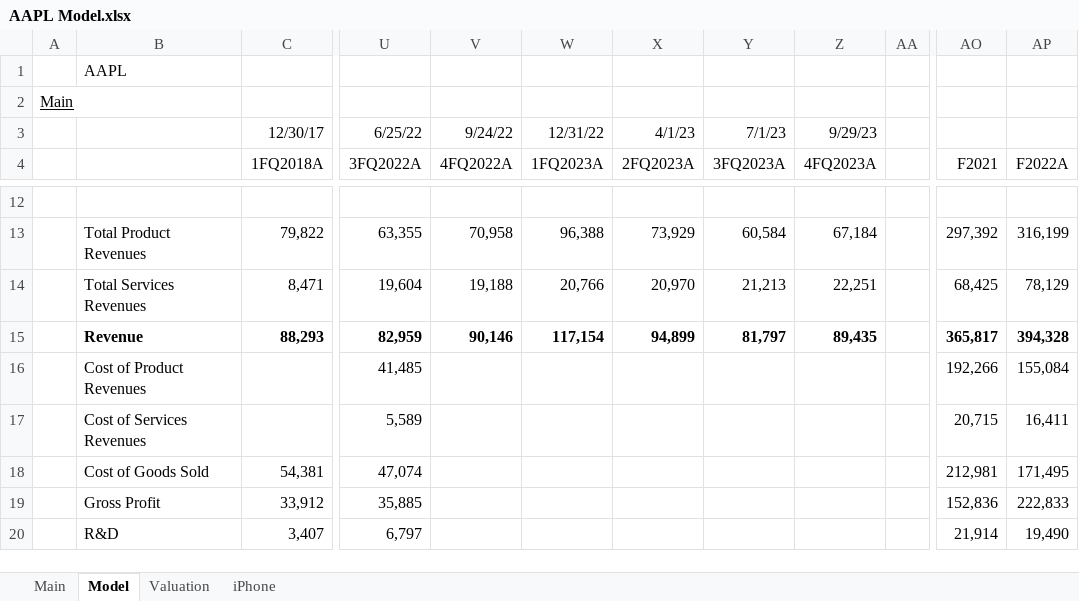
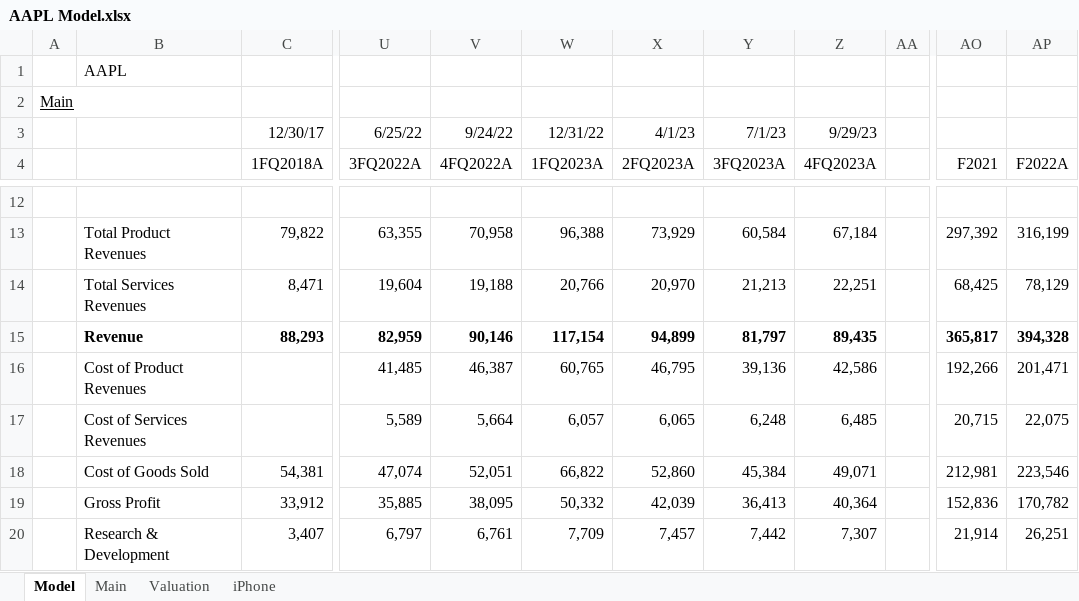
Before and after one commit to evandomingos/Models, an Excel workbook: AAPL Model.xlsx, sheet Model, drawn as a sheet; only a part is shown, gaps mark what is left out; values as stored, in another font and other column widths than the file's, no borders; charts and pictures not drawn; the diff covers the shown part only; the diff names each change by its address in the sheet, - before the commit and + after, or states it on an @@ line.

Commit message:
Update AAPL Model.xlsx

```diff
--- a/AAPL Model.xlsx (sheet Model)
+++ b/AAPL Model.xlsx (sheet Model)
@@ sheet tab order changed: Model | Main | Valuation | iPhone @@
-V16 (4FQ2022A): (empty)
+V16 (4FQ2022A): 46,387
-W16 (1FQ2023A): (empty)
+W16 (1FQ2023A): 60,765
-X16 (2FQ2023A): (empty)
+X16 (2FQ2023A): 46,795
-Y16 (3FQ2023A): (empty)
+Y16 (3FQ2023A): 39,136
-Z16 (4FQ2023A): (empty)
+Z16 (4FQ2023A): 42,586
-AP16 (F2022A): 155,084
+AP16 (F2022A): 201,471
-V17 (4FQ2022A): (empty)
+V17 (4FQ2022A): 5,664
-W17 (1FQ2023A): (empty)
+W17 (1FQ2023A): 6,057
-X17 (2FQ2023A): (empty)
+X17 (2FQ2023A): 6,065
-Y17 (3FQ2023A): (empty)
+Y17 (3FQ2023A): 6,248
-Z17 (4FQ2023A): (empty)
+Z17 (4FQ2023A): 6,485
-AP17 (F2022A): 16,411
+AP17 (F2022A): 22,075
-V18 (4FQ2022A): (empty)
+V18 (4FQ2022A): 52,051
-W18 (1FQ2023A): (empty)
+W18 (1FQ2023A): 66,822
-X18 (2FQ2023A): (empty)
+X18 (2FQ2023A): 52,860
-Y18 (3FQ2023A): (empty)
+Y18 (3FQ2023A): 45,384
-Z18 (4FQ2023A): (empty)
+Z18 (4FQ2023A): 49,071
-AP18 (F2022A): 171,495
+AP18 (F2022A): 223,546
-V19 (4FQ2022A): (empty)
+V19 (4FQ2022A): 38,095
-W19 (1FQ2023A): (empty)
+W19 (1FQ2023A): 50,332
-X19 (2FQ2023A): (empty)
+X19 (2FQ2023A): 42,039
-Y19 (3FQ2023A): (empty)
+Y19 (3FQ2023A): 36,413
-Z19 (4FQ2023A): (empty)
+Z19 (4FQ2023A): 40,364
-AP19 (F2022A): 222,833
+AP19 (F2022A): 170,782
-B20: R&D
+B20: Research & Development
-V20 (4FQ2022A): (empty)
+V20 (4FQ2022A): 6,761
-W20 (1FQ2023A): (empty)
+W20 (1FQ2023A): 7,709
-X20 (2FQ2023A): (empty)
+X20 (2FQ2023A): 7,457
-Y20 (3FQ2023A): (empty)
+Y20 (3FQ2023A): 7,442
-Z20 (4FQ2023A): (empty)
+Z20 (4FQ2023A): 7,307
-AP20 (F2022A): 19,490
+AP20 (F2022A): 26,251
```
Also changed, not shown: 116 edited cells elsewhere in this sheet.
